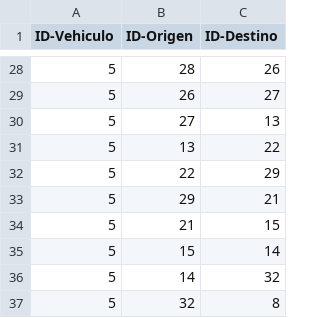
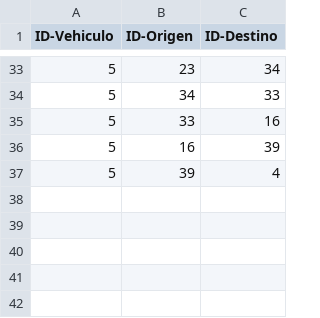
Before and after one commit to Pipeperez1305/PROY2_MOS, a CSV file: Proyecto Seneca Libre/case_2_cost/G12-caso-estandar-2-ruta.csv, drawn as a sheet; only a part is shown, gaps mark what is left out; the diff covers the shown part only.

```diff
--- a/Proyecto Seneca Libre/case_2_cost/G12-caso-estandar-2-ruta.csv
+++ b/Proyecto Seneca Libre/case_2_cost/G12-caso-estandar-2-ruta.csv
@@ -28,10 +33,5 @@ ID-Vehiculo,ID-Origen,ID-Destino
-5,28,26
-5,26,27
-5,27,13
-5,13,22
-5,22,29
-5,29,21
-5,21,15
-5,15,14
-5,14,32
-5,32,8
+5,23,34
+5,34,33
+5,33,16
+5,16,39
+5,39,4
```
Also changed, not shown: 12 added rows, 7 removed rows and 14 edited cells elsewhere in this file, Proyecto Seneca Libre/case_1_base/G12-caso-estandar-1-ruta.csv, 7 other files.
